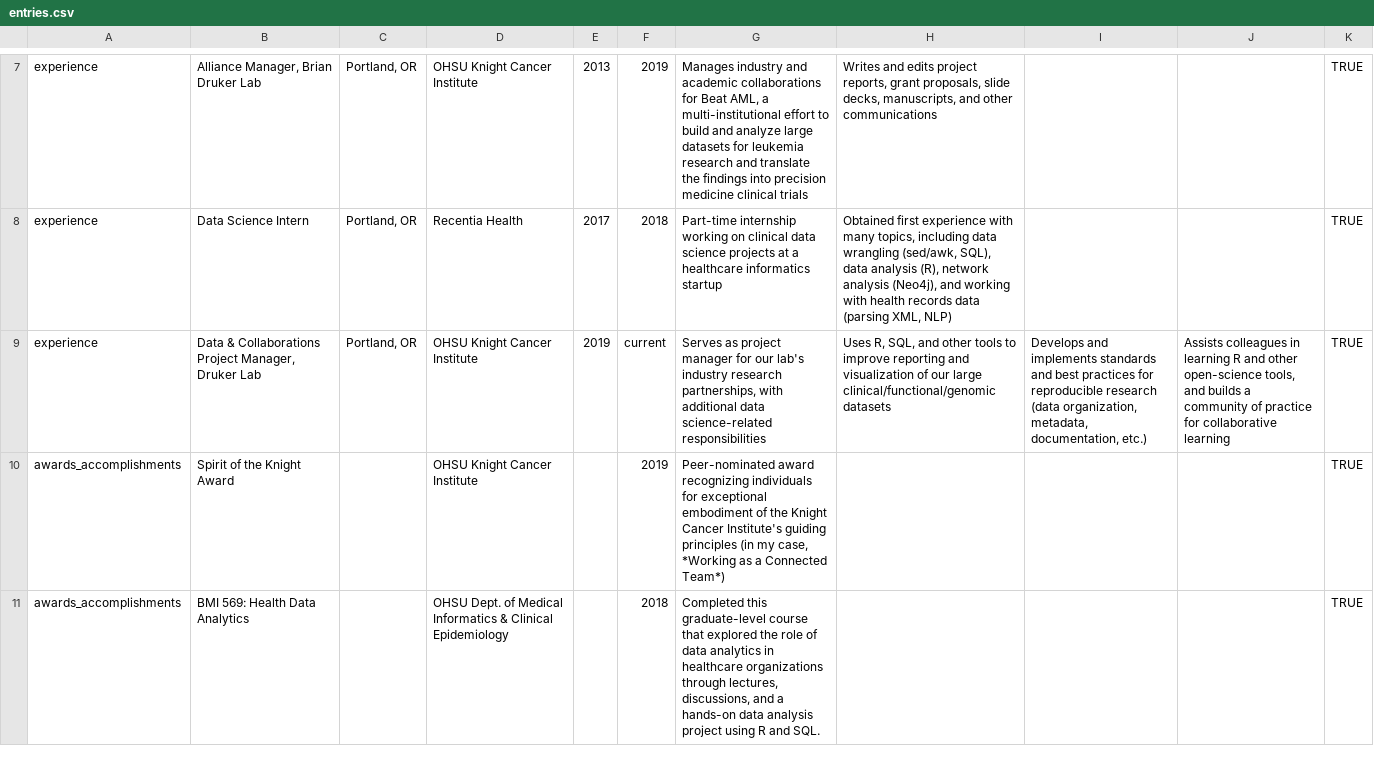
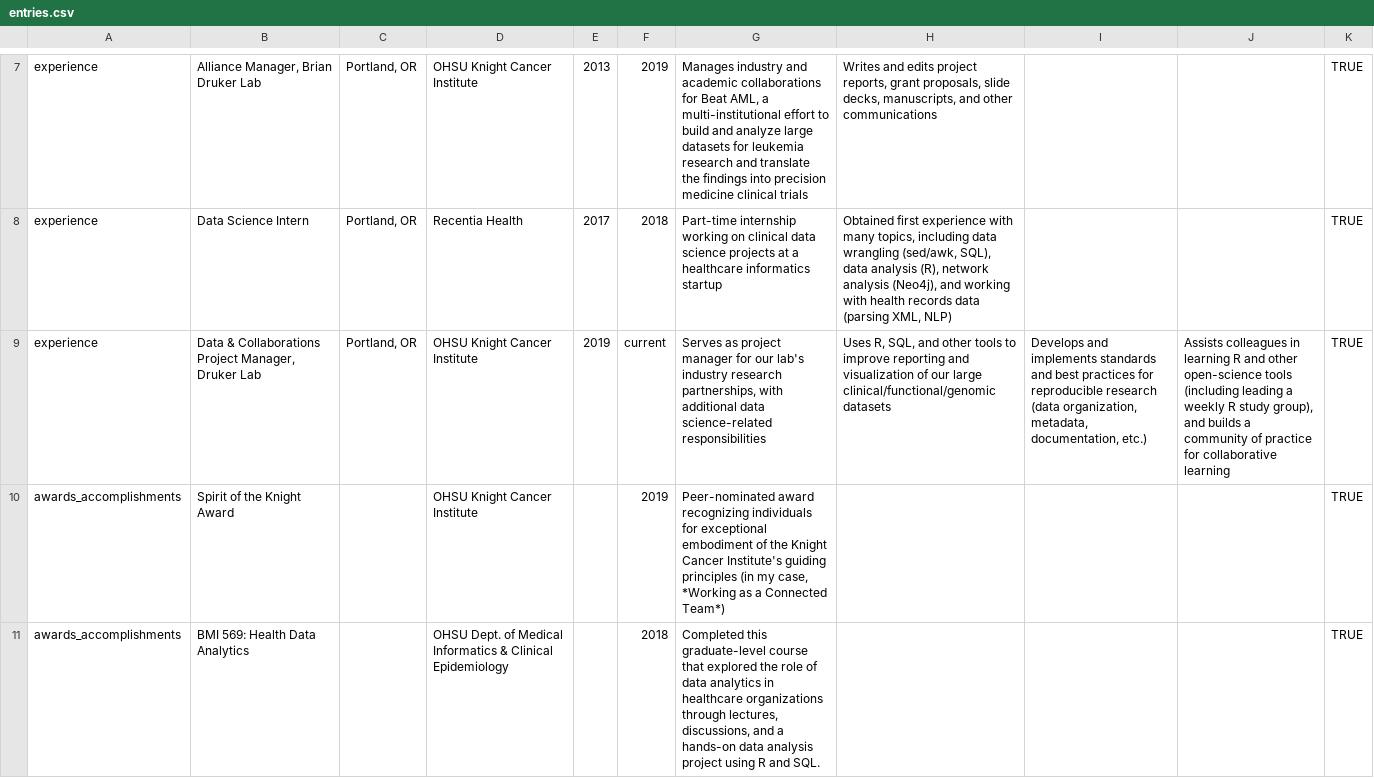
Before and after one commit to lopierra/datadrivencv, a CSV file: data/entries.csv, drawn as a sheet; only a part is shown, gaps mark what is left out; the diff names each change by its address in the sheet, - before the commit and + after, or states it on an @@ line.

Commit message:
updating entries again

```diff
--- a/data/entries.csv
+++ b/data/entries.csv
-J9: …other open-science tools, and builds…
+J9: …other open-science tools (including leading a weekly R study group), and builds…
```
Also changed, not shown: 1 other file.
